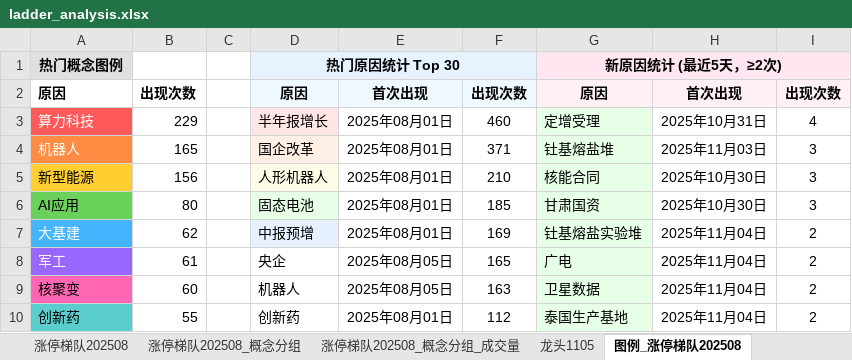
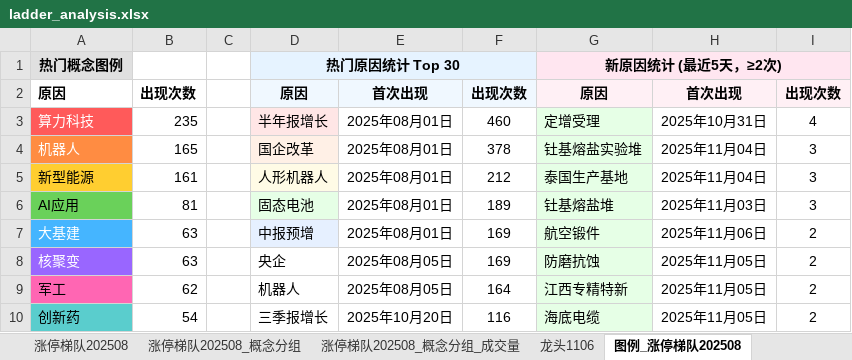
Before and after one commit to KealLiang/HardTrading, an Excel workbook: excel/ladder_analysis.xlsx, sheet 图例_涨停梯队202508, drawn as a sheet; only a part is shown; values as stored, in another font and other column widths than the file's, no borders; removed rows and columns are numbered as before the commit, all else as after; the diff covers the shown part only; the diff names each change by its address in the sheet, - before the commit and + after, or states it on an @@ line.

```diff
--- a/excel/ladder_analysis.xlsx (sheet 图例_涨停梯队202508)
+++ b/excel/ladder_analysis.xlsx (sheet 图例_涨停梯队202508)
+sheet tab: 龙头1106
-B3: 229
+B3: 235
-F4: 371
+F4: 378
-G4: 钍基熔盐堆
+G4: 钍基熔盐实验堆
-H4: 2025年11月03日
+H4: 2025年11月04日
-B5: 156
+B5: 161
-F5: 210
+F5: 212
-G5: 核能合同
+G5: 泰国生产基地
-H5: 2025年10月30日
+H5: 2025年11月04日
-B6: 80
+B6: 81
-F6: 185
+F6: 189
-G6: 甘肃国资
+G6: 钍基熔盐堆
-H6: 2025年10月30日
+H6: 2025年11月03日
-B7: 62
+B7: 63
-G7: 钍基熔盐实验堆
+G7: 航空锻件
-H7: 2025年11月04日
+H7: 2025年11月06日
-row 8: 军工 | 61 |  | 央企 | 2025年08月05日 | 165 | 广电 | 2025年11月04日 | 2
@@ A8 fill: #FF66B3 → #9966FF, text colour: black → #FFFFFF @@
-B8: 60
+B8: 63
-D8: 机器人
+D8: 央企
-F8: 163
+F8: 169
-G8: 卫星数据
+G8: 防磨抗蚀
-H8: 2025年11月04日
+H8: 2025年11月05日
+row 9: 军工 | 62 |  | 机器人 | 2025年08月05日 | 164 | 江西专精特新 | 2025年11月05日 | 2
-B10: 55
+B10: 54
-D10: 创新药
+D10: 三季报增长
-E10: 2025年08月01日
+E10: 2025年10月20日
-F10: 112
+F10: 116
-G10: 泰国生产基地
+G10: 海底电缆
-H10: 2025年11月04日
+H10: 2025年11月05日
```
Also changed, not shown: 2 added rows, 2 removed rows, 93 edited cells and cell formats elsewhere in this sheet, sheet 涨停梯队202508_概念分组_成交量, sheet 涨停梯队202508_概念分组, sheet 涨停梯队202508, sheet 龙头1105, sheet 龙头1104, sheet 指数数据, other sheet tabs, hidden cells, excel/fupan_analysis.xlsx, excel/fupan_stocks_non_main.xlsx, 3 other files.
